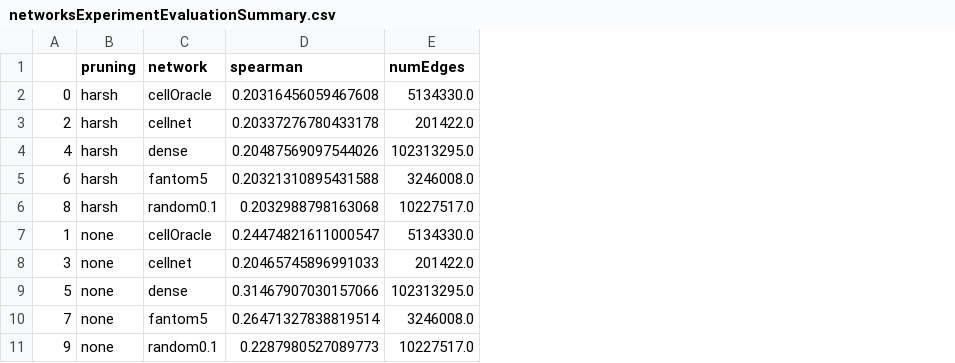
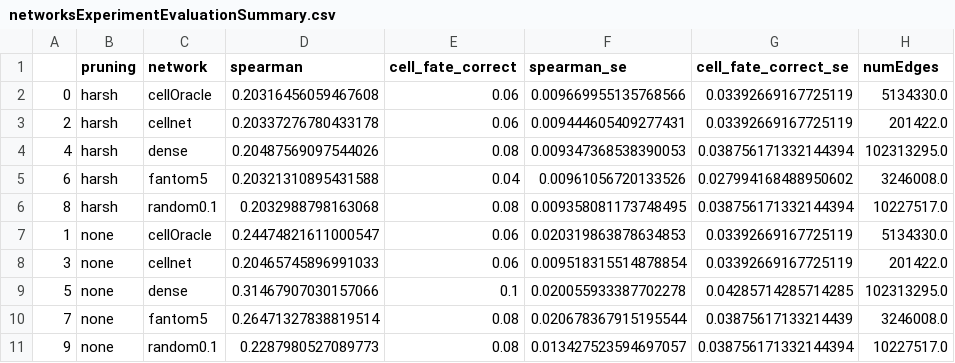
Before and after one commit to ekernf01/perturbation_benchmarking, a CSV file: results/v4/networksExperimentEvaluationSummary.csv, drawn as a sheet; the diff names each change by its address in the sheet, - before the commit and + after, or states it on an @@ line.

Commit message:
Add cell fate style evaluation

```diff
--- a/results/v4/networksExperimentEvaluationSummary.csv
+++ b/results/v4/networksExperimentEvaluationSummary.csv
+column E (cell_fate_correct), rows 2-11: 0.06 | 0.06 | 0.08 | 0.04 | 0.08 | 0.06 | 0.06 | 0.1 | 0.08 | 0.08
+column F (spearman_se), rows 2-11: 0.009669955135768566 | 0.009444605409277431 | 0.009347368538390053 | 0.00961056720133526 | 0.009358081173748495 | 0.020319863878634853 | 0.009518315514878854 | 0.020055933387702278 | 0.020678367915195544 | 0.013427523594697057
+column G (cell_fate_correct_se), rows 2-11: 0.03392669167725119 | 0.03392669167725119 | 0.038756171332144394 | 0.027994168488950602 | 0.038756171332144394 | 0.03392669167725119 | 0.03392669167725119 | 0.04285714285714285 | 0.03875617133214439 | 0.038756171332144394
```
Also changed, not shown: 7 other files.
